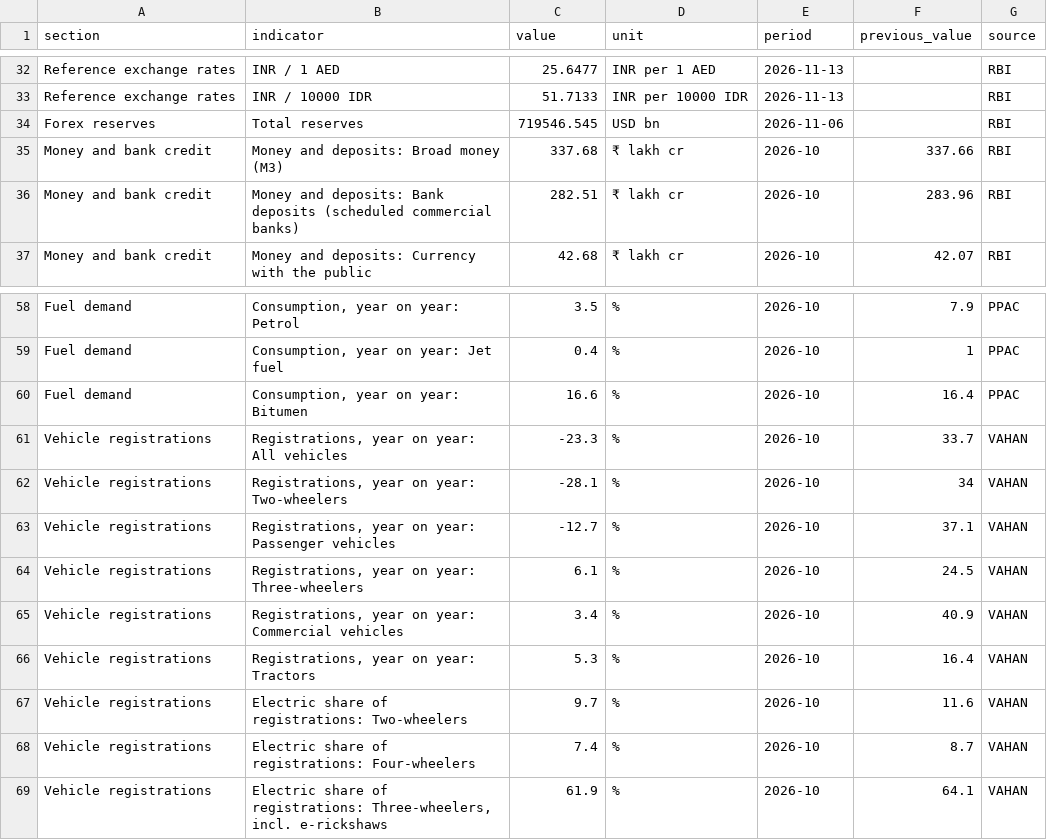
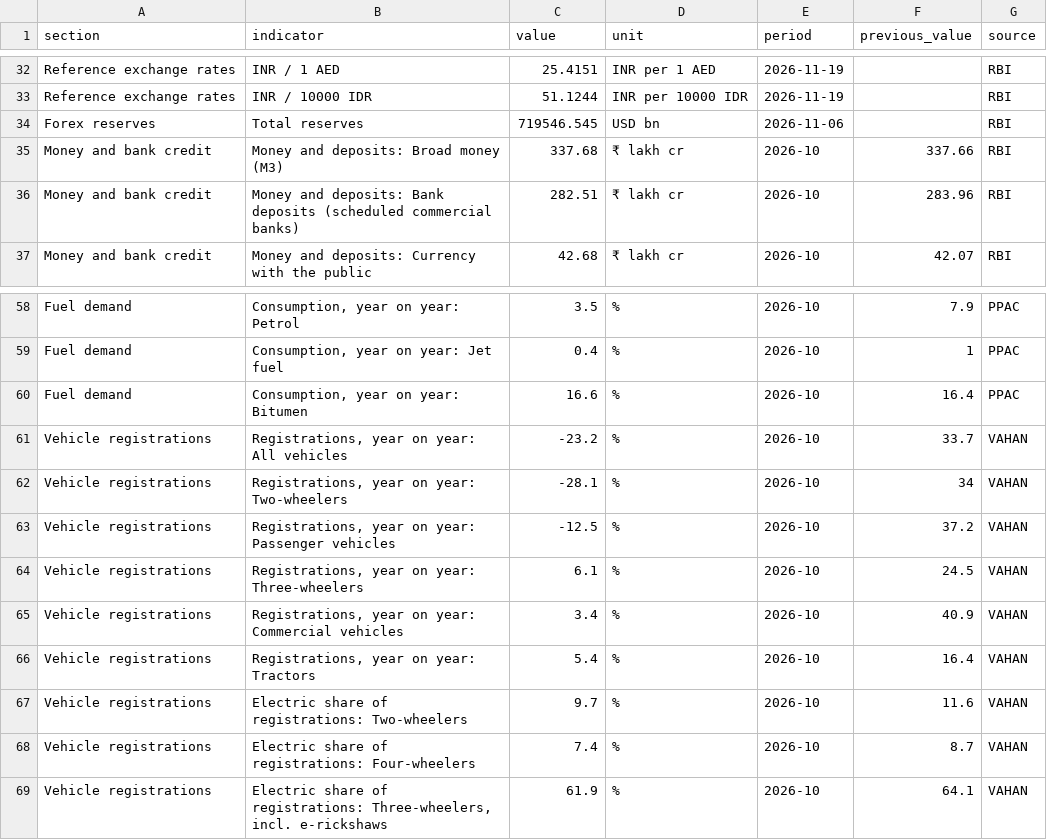
Before and after one commit to FinBizNet-AI-Tech-Pvt-Ltd/india-market-data, a CSV file: data/india-economic-indicators.csv, drawn as a sheet; only a part is shown, gaps mark what is left out; the diff covers the shown part only; the diff names each change by its address in the sheet, - before the commit and + after, or states it on an @@ line.

```diff
--- a/data/india-economic-indicators.csv
+++ b/data/india-economic-indicators.csv
-C32 (value): 25.6477
+C32 (value): 25.4151
-E32:E33 (period): 2026-11-13
+E32:E33 (period): 2026-11-19
-C33 (value): 51.7133
+C33 (value): 51.1244
-C61 (value): -23.3
+C61 (value): -23.2
-C63 (value): -12.7
+C63 (value): -12.5
-F63 (previous_value): 37.1
+F63 (previous_value): 37.2
-C66 (value): 5.3
+C66 (value): 5.4
```
Also changed, not shown: 40 edited cells elsewhere in this file, data/defence-order-books.csv, data/fii-dii-daily.csv, 5 other files.
